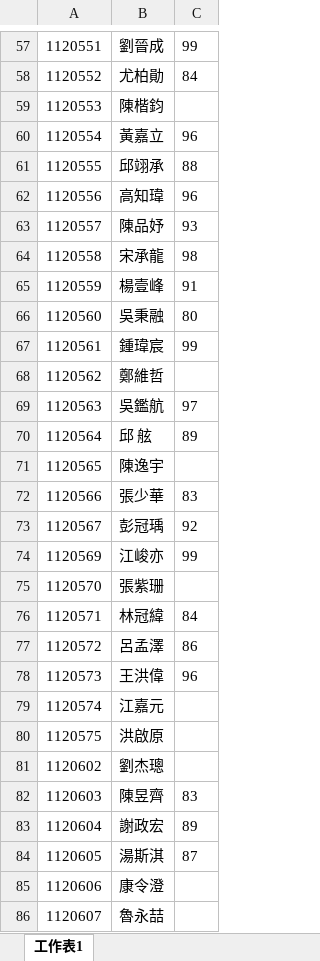
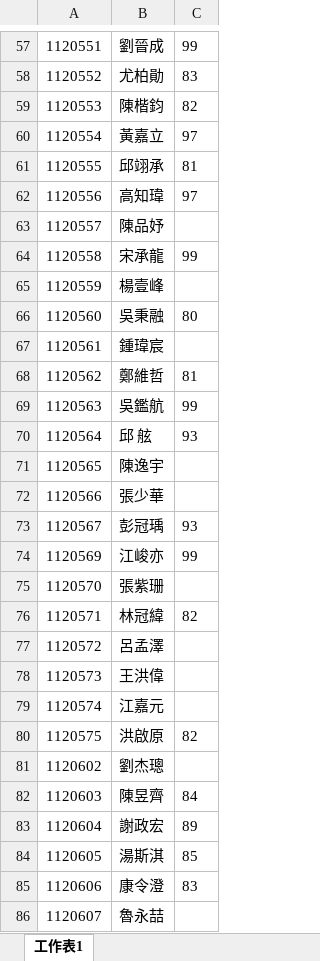
Before and after one commit to tzu1un227/tzulun-s-corner, an Excel workbook: score.xlsx, sheet 工作表1, drawn as a sheet; only a part is shown, gaps mark what is left out; values as stored, in another font and other column widths than the file's, no borders; the diff covers the shown part only; the diff names each change by its address in the sheet, - before the commit and + after, or states it on an @@ line.

```diff
--- a/score.xlsx (sheet 工作表1)
+++ b/score.xlsx (sheet 工作表1)
-C58: 84
+C58: 83
-C59: (empty)
+C59: 82
-C60: 96
+C60: 97
-C61: 88
+C61: 81
-C62: 96
+C62: 97
-C63: 93
+C63: (empty)
-C64: 98
+C64: 99
-C65: 91
+C65: (empty)
-C67: 99
+C67: (empty)
-C68: (empty)
+C68: 81
-C69: 97
+C69: 99
-C70: 89
+C70: 93
-C72: 83
+C72: (empty)
-C73: 92
+C73: 93
-C76: 84
+C76: 82
-C77: 86
+C77: (empty)
-C78: 96
+C78: (empty)
-C80: (empty)
+C80: 82
-C82: 83
+C82: 84
-C84: 87
+C84: 85
-C85: (empty)
+C85: 83
```
Also changed, not shown: 101 edited cells elsewhere in this sheet.
